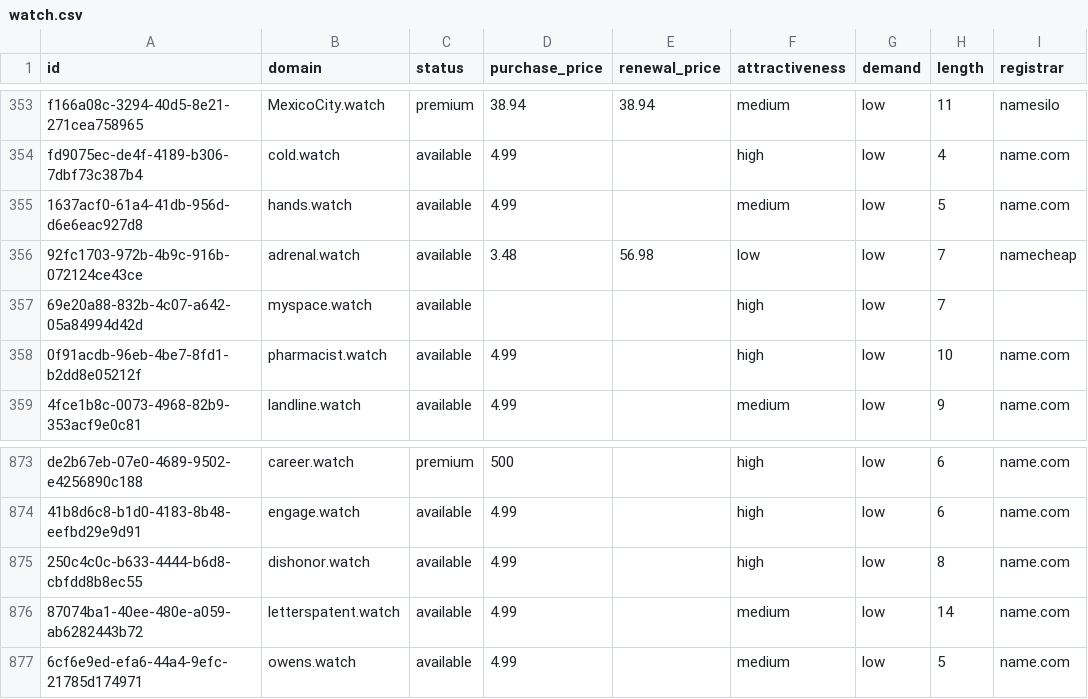
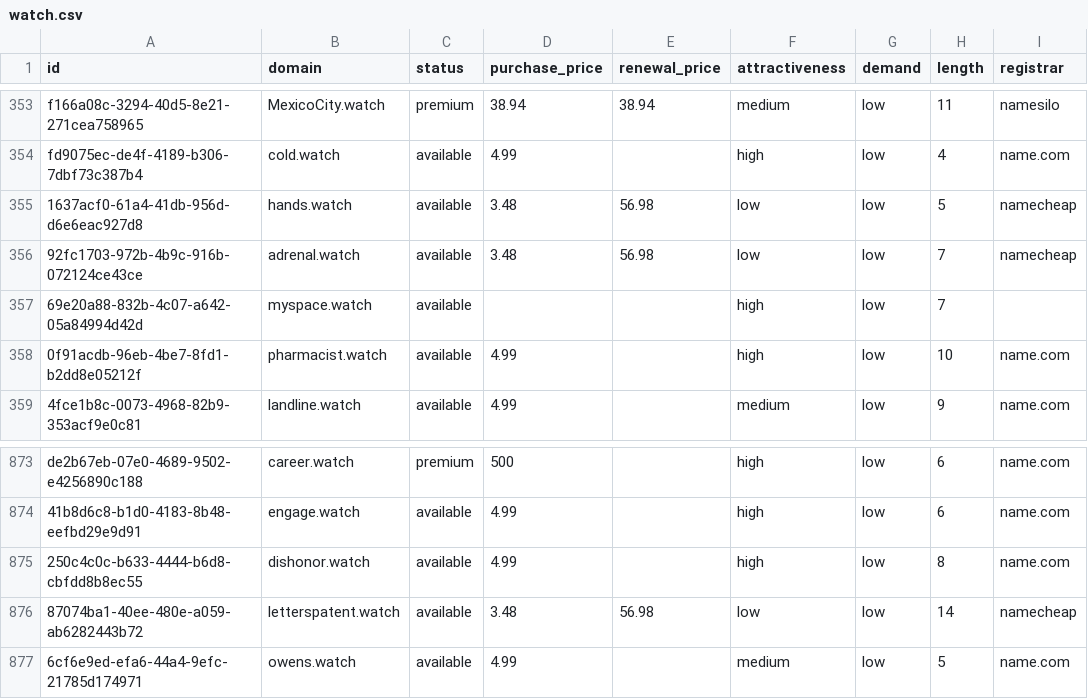
Before and after one commit to UniqueDomains/watch-oneword-domains, a CSV file: watch.csv, drawn as a sheet; only a part is shown, gaps mark what is left out; the diff names each change by its address in the sheet, - before the commit and + after, or states it on an @@ line.

Commit message:
Domains update

```diff
--- a/watch.csv
+++ b/watch.csv
-D355 (purchase_price): 4.99
+D355 (purchase_price): 3.48
-E355 (renewal_price): (empty)
+E355 (renewal_price): 56.98
-F355 (attractiveness): medium
+F355 (attractiveness): low
-I355 (registrar): name.com
+I355 (registrar): namecheap
-D876 (purchase_price): 4.99
+D876 (purchase_price): 3.48
-E876 (renewal_price): (empty)
+E876 (renewal_price): 56.98
-F876 (attractiveness): medium
+F876 (attractiveness): low
-I876 (registrar): name.com
+I876 (registrar): namecheap
```
Also changed, not shown: 4 other files.
